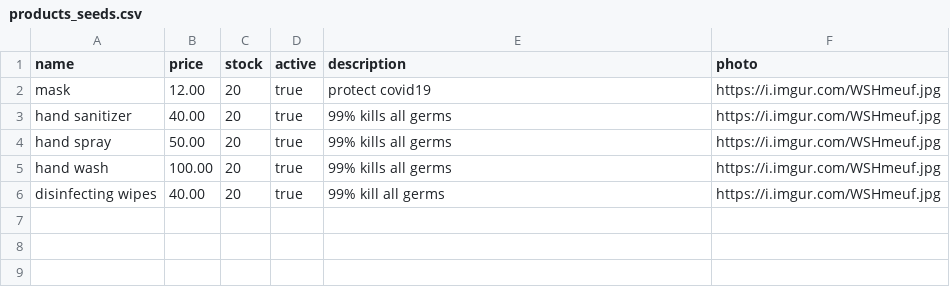
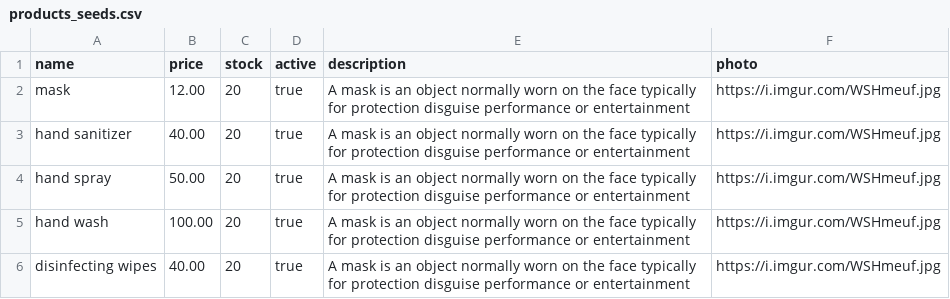
Before and after one commit to Ada-C13/betsy, a CSV file: db/products_seeds.csv, drawn as a sheet.

Commit message:
Created/added seeds data

```diff
--- a/db/products_seeds.csv
+++ b/db/products_seeds.csv
@@ -1,6 +1,6 @@
 name,price,stock,active,description,photo
-mask,12.00,20,true,protect covid19,https://i.imgur.com/WSHmeuf.jpg
-hand sanitizer,40.00,20,true,99% kills all germs,https://i.imgur.com/WSHmeuf.jpg
-hand spray,50.00,20,true,99% kills all germs,https://i.imgur.com/WSHmeuf.jpg
-hand wash,100.00,20,true,99% kills all germs,https://i.imgur.com/WSHmeuf.jpg
-disinfecting wipes,40.00,20,true,99% kill all germs,https://i.imgur.com/WSHmeuf.jpg
+mask,12.00,20,true,A mask is an object normally worn on the face typically for protection disguise performance or entertainment,https://i.imgur.com/WSHmeuf.jpg
+hand sanitizer,40.00,20,true,A mask is an object normally worn on the face typically for protection disguise performance or entertainment,https://i.imgur.com/WSHmeuf.jpg
+hand spray,50.00,20,true,A mask is an object normally worn on the face typically for protection disguise performance or entertainment,https://i.imgur.com/WSHmeuf.jpg
+hand wash,100.00,20,true,A mask is an object normally worn on the face typically for protection disguise performance or entertainment,https://i.imgur.com/WSHmeuf.jpg
+disinfecting wipes,40.00,20,true,A mask is an object normally worn on the face typically for protection disguise performance or entertainment,https://i.imgur.com/WSHmeuf.jpg
```
Also changed, not shown: 3 other files.
